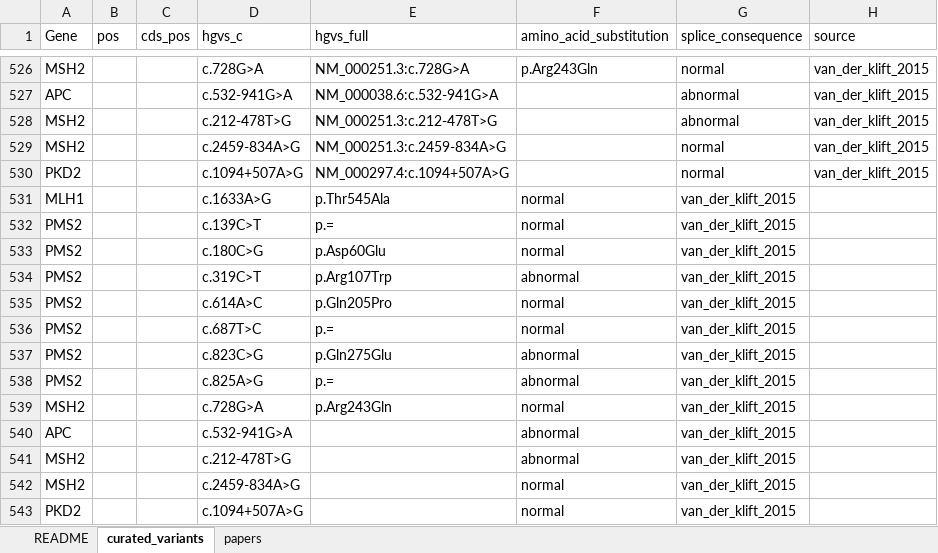
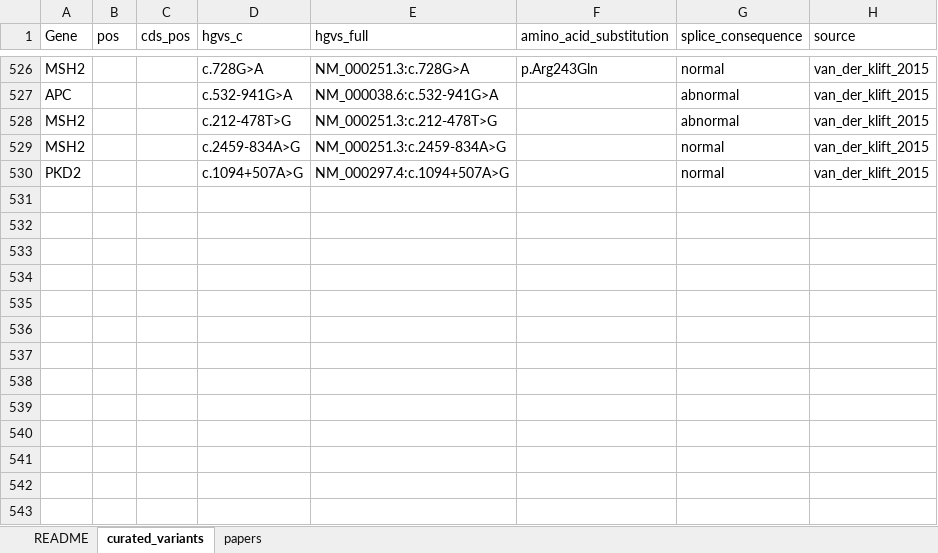
Before and after one commit to ivanw314/PillarProject_CAVA_Analysis, an Excel workbook: Data/sge_data_for_qc/spliceai_benchmarking/20260506_CuratedSplicingTruthset.xlsx, sheet curated_variants, drawn as a sheet; only a part is shown, gaps mark what is left out; values as stored, in another font and other column widths than the file's, no borders; charts and pictures not drawn; the diff names each change by its address in the sheet, - before the commit and + after, or states it on an @@ line.

Commit message:
Update 20260506_CuratedSplicingTruthset.xlsx
Removed some duplicate rows

```diff
--- a/Data/sge_data_for_qc/spliceai_benchmarking/20260506_CuratedSplicingTruthset.xlsx (sheet curated_variants)
+++ b/Data/sge_data_for_qc/spliceai_benchmarking/20260506_CuratedSplicingTruthset.xlsx (sheet curated_variants)
-row 531: MLH1 |  |  | c.1633A>G | p.Thr545Ala | normal | van_der_klift_2015
-row 532: PMS2 |  |  | c.139C>T | p.= | normal | van_der_klift_2015
-row 533: PMS2 |  |  | c.180C>G | p.Asp60Glu | normal | van_der_klift_2015
-row 534: PMS2 |  |  | c.319C>T | p.Arg107Trp | abnormal | van_der_klift_2015
-row 535: PMS2 |  |  | c.614A>C | p.Gln205Pro | normal | van_der_klift_2015
-row 536: PMS2 |  |  | c.687T>C | p.= | normal | van_der_klift_2015
-row 537: PMS2 |  |  | c.823C>G | p.Gln275Glu | abnormal | van_der_klift_2015
-row 538: PMS2 |  |  | c.825A>G | p.= | abnormal | van_der_klift_2015
-row 539: MSH2 |  |  | c.728G>A | p.Arg243Gln | normal | van_der_klift_2015
-row 540: APC |  |  | c.532-941G>A |  | abnormal | van_der_klift_2015
-row 541: MSH2 |  |  | c.212-478T>G |  | abnormal | van_der_klift_2015
-row 542: MSH2 |  |  | c.2459-834A>G |  | normal | van_der_klift_2015
-row 543: PKD2 |  |  | c.1094+507A>G |  | normal | van_der_klift_2015
```
Also changed, not shown: charts or pictures.
